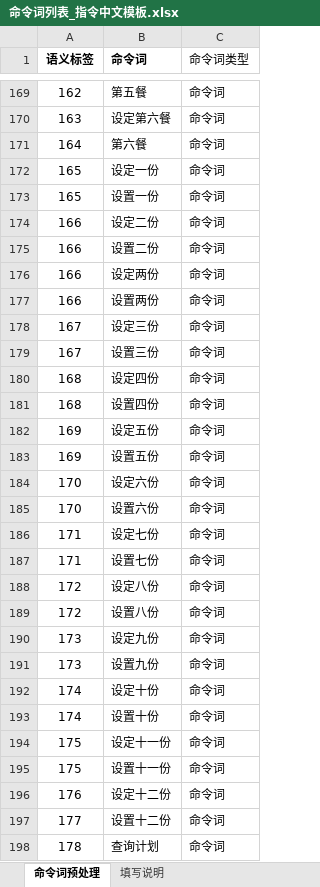
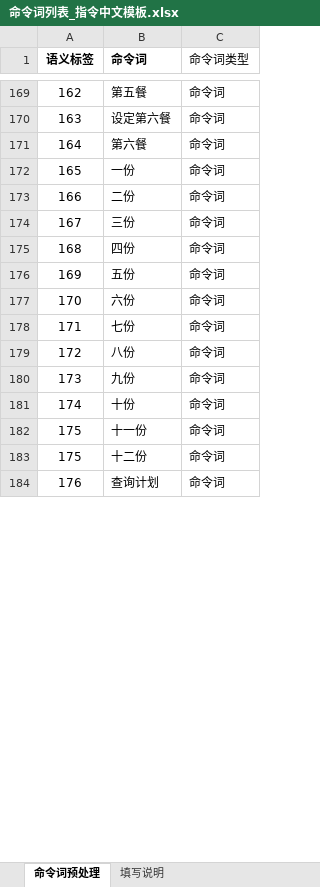
Before and after one commit to chinaysd/jiemi, an Excel workbook: 命令词列表_指令中文模板.xlsx, sheet 命令词预处理, drawn as a sheet; only a part is shown, gaps mark what is left out; values as stored, in another font and other column widths than the file's, no borders; removed rows and columns are numbered as before the commit, all else as after; the diff covers the shown part only; the diff names each change by its address in the sheet, - before the commit and + after, or states it on an @@ line.

```diff
--- a/命令词列表_指令中文模板.xlsx (sheet 命令词预处理)
+++ b/命令词列表_指令中文模板.xlsx (sheet 命令词预处理)
-B172 (命令词): 设定一份
+B172 (命令词): 一份
-row 173: 165 | 设置一份 | 命令词
-B173 (命令词): 设定二份
+B173 (命令词): 二份
-row 175: 166 | 设置二份 | 命令词
-row 176: 166 | 设定两份 | 命令词
-row 177: 166 | 设置两份 | 命令词
-B174 (命令词): 设定三份
+B174 (命令词): 三份
-row 179: 167 | 设置三份 | 命令词
-B175 (命令词): 设定四份
+B175 (命令词): 四份
-row 181: 168 | 设置四份 | 命令词
-B176 (命令词): 设定五份
+B176 (命令词): 五份
-row 183: 169 | 设置五份 | 命令词
-B177 (命令词): 设定六份
+B177 (命令词): 六份
-row 185: 170 | 设置六份 | 命令词
-B178 (命令词): 设定七份
+B178 (命令词): 七份
-row 187: 171 | 设置七份 | 命令词
-B179 (命令词): 设定八份
+B179 (命令词): 八份
-row 189: 172 | 设置八份 | 命令词
-B180 (命令词): 设定九份
+B180 (命令词): 九份
-row 191: 173 | 设置九份 | 命令词
-B181 (命令词): 设定十份
+B181 (命令词): 十份
-row 193: 174 | 设置十份 | 命令词
-B182 (命令词): 设定十一份
+B182 (命令词): 十一份
-B183 (命令词): 设置十一份
+B183 (命令词): 十二份
-row 196: 176 | 设定十二份 | 命令词
-row 197: 177 | 设置十二份 | 命令词
-A184 (语义标签): 178
+A184 (语义标签): 176
```
Also changed, not shown: 1 added row and 49 edited cells elsewhere in this sheet, 1 other file.
